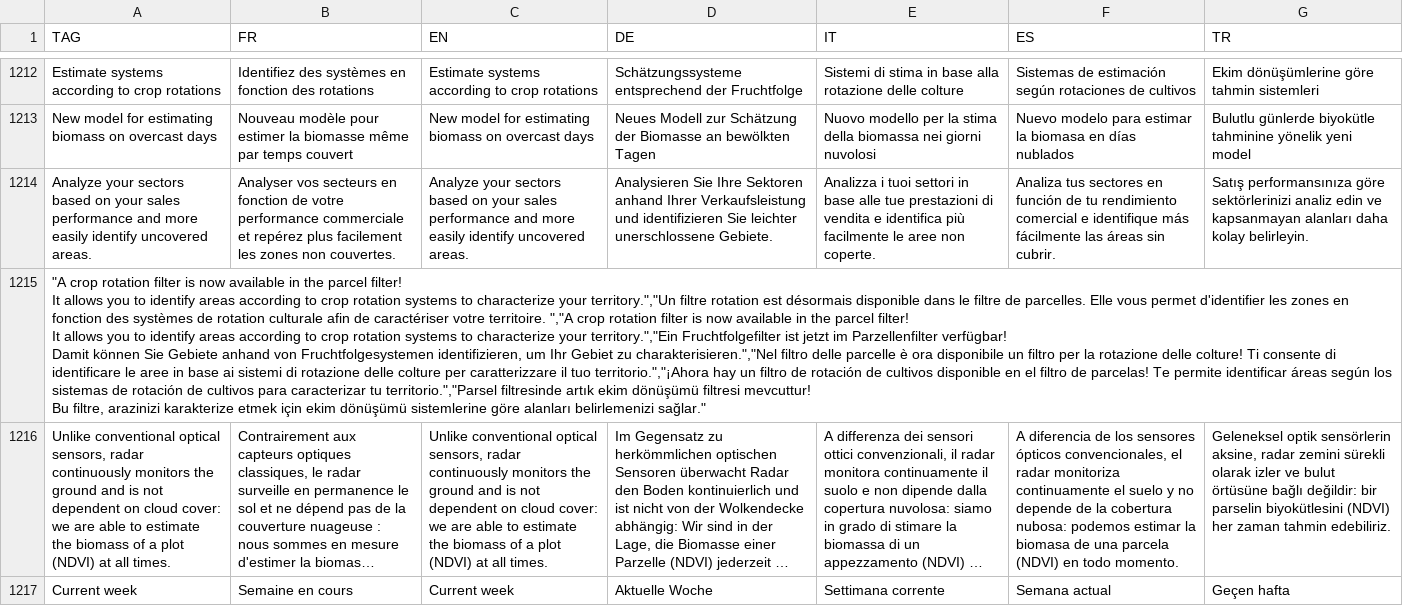
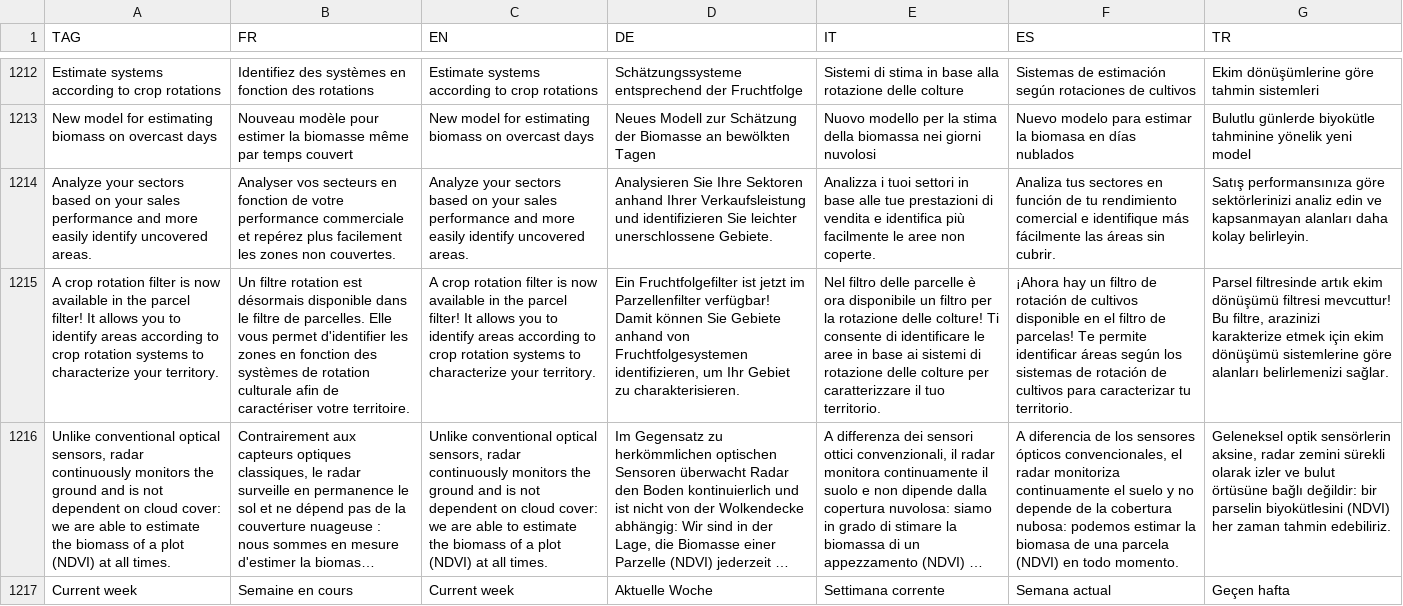
Before and after one commit to hyperplanning/hyperassets, a CSV file: translatedmessages.csv, drawn as a sheet; only a part is shown, gaps mark what is left out; long unchanged cells end in …; removed rows and columns are numbered as before the commit, all else as after; ↵ is a line break in a cell; the diff names each change by its address in the sheet, - before the commit and + after, or states it on an @@ line.

Commit message:
Update translations for crop rotation filter message

```diff
--- a/translatedmessages.csv
+++ b/translatedmessages.csv
-row 1215: "A crop rotation filter is now available in the parcel filter! ↵ It allows you to identify areas according to crop rotation systems to characterize your territory.","Un filtre rotation est désormais disponible dans le filtre de parcelles. Elle vous permet d'identifier les zones en fonction des systèmes de rotation culturale afin de caractériser votre territoire. ","A crop rotation filter is now available in the parcel filter! ↵ It allows you to identify areas according to crop rotation systems to characterize your territory.","Ein Fruchtfolgefilter ist jetzt im Parzellenfilter verfügbar! ↵ Damit können Sie Gebiete anhand von Fruchtfolgesystemen identifizieren, um Ihr Gebiet zu charakterisieren.","Nel filtro delle parcelle è ora disponibile un filtro per la rotazione delle colture! Ti consente di identificare le aree in base ai sistemi di rotazione delle colture per caratterizzare il tuo territorio.","¡Ahora hay un filtro de rotación de cultivos disponible en el filtro de parcelas! Te permite identificar áreas según los sistemas de rotación de cultivos para caracterizar tu territorio.","Parsel filtresinde artık ekim dönüşümü filtresi mevcuttur! ↵ Bu filtre, arazinizi karakterize etmek için ekim dönüşümü sistemlerine göre alanları belirlemenizi sağlar."
+row 1215: A crop rotation filter is now available in the parcel filter! It allows you to identify areas according to crop rotation systems to characterize your territory. | Un filtre rotation est désormais disponible dans le filtre de parcelles. Elle vous permet d'identifier les zones en fonction des systèmes de rotation culturale afin de caractériser votre territoire. | A crop rotation filter is now available in the parcel filter! It allows you to identify areas according to crop rotation systems to characterize your territory. | Ein Fruchtfolgefilter ist jetzt im Parzellenfilter verfügbar! Damit können Sie Gebiete anhand von Fruchtfolgesystemen identifizieren, um Ihr Gebiet zu charakterisieren. | Nel filtro delle parcelle è ora disponibile un filtro per la rotazione delle colture! Ti consente di identificare le aree in base ai sistemi di rotazione delle colture per caratterizzare il tuo territorio. | ¡Ahora hay un filtro de rotación de cultivos disponible en el filtro de parcelas! Te permite identificar áreas según los sistemas de rotación de cultivos para caracterizar tu territorio. | Parsel filtresinde artık ekim dönüşümü filtresi mevcuttur! Bu filtre, arazinizi karakterize etmek için ekim dönüşümü sistemlerine göre alanları belirlemenizi sağlar.
```
